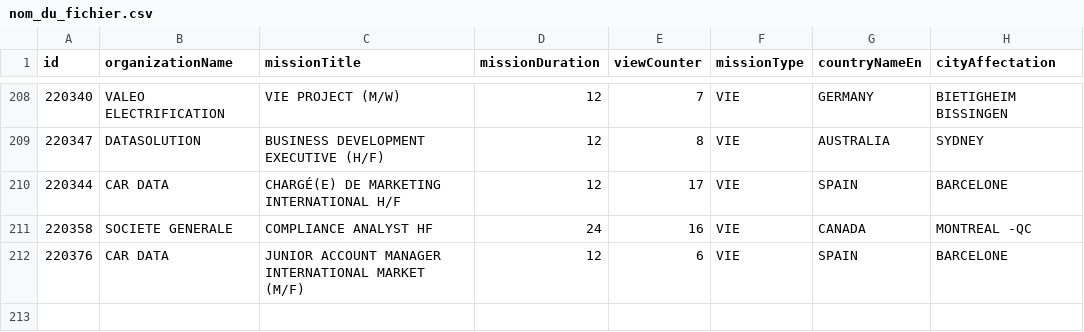
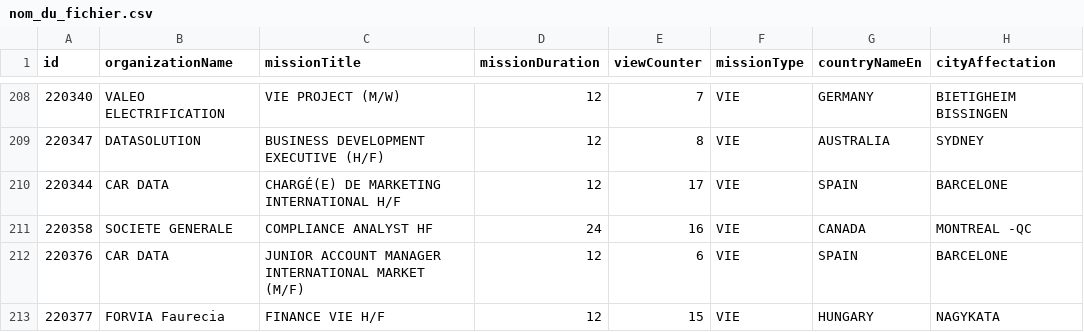
Before and after one commit to mohamedzenatiofficiel/VIE_API, a CSV file: nom_du_fichier.csv, drawn as a sheet; only a part is shown, gaps mark what is left out; the diff names each change by its address in the sheet, - before the commit and + after, or states it on an @@ line.

Commit message:
Update CSV file with new data

```diff
--- a/nom_du_fichier.csv
+++ b/nom_du_fichier.csv
+row 213: 220377 | FORVIA Faurecia | FINANCE VIE H/F | 12 | 15 | VIE | HUNGARY | NAGYKATA
```
